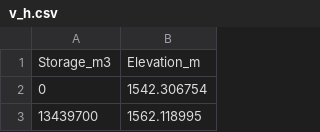
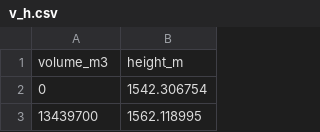
Before and after one commit to Deltares/rtc-tools-simulation, a CSV file: examples/single_reservoir/lookup_tables/v_h.csv, drawn as a sheet; only a part is shown.

Commit message:
examples: update reservoir lookup table variables
In the reservoir example,
align the variable names in the lookup tables
with those of the template files.

```diff
--- a/examples/single_reservoir/lookup_tables/v_h.csv
+++ b/examples/single_reservoir/lookup_tables/v_h.csv
@@ -1,2 +1,2 @@
-Storage_m3,Elevation_m
+volume_m3,height_m
 0,1542.306754
```
Also changed, not shown: examples/single_reservoir/lookup_tables/h_qspill.csv, examples/single_reservoir/lookup_tables/v_area.csv, 3 other files.
